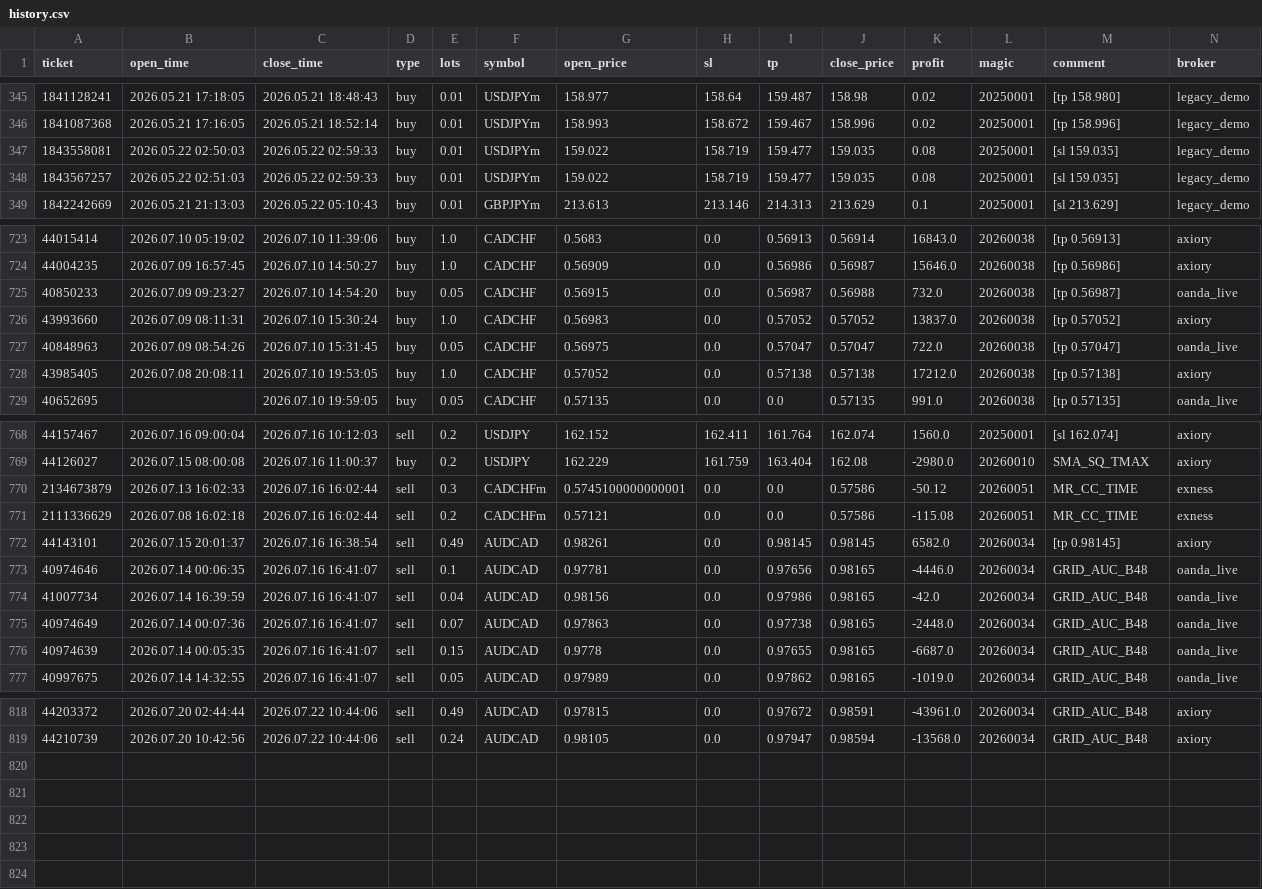
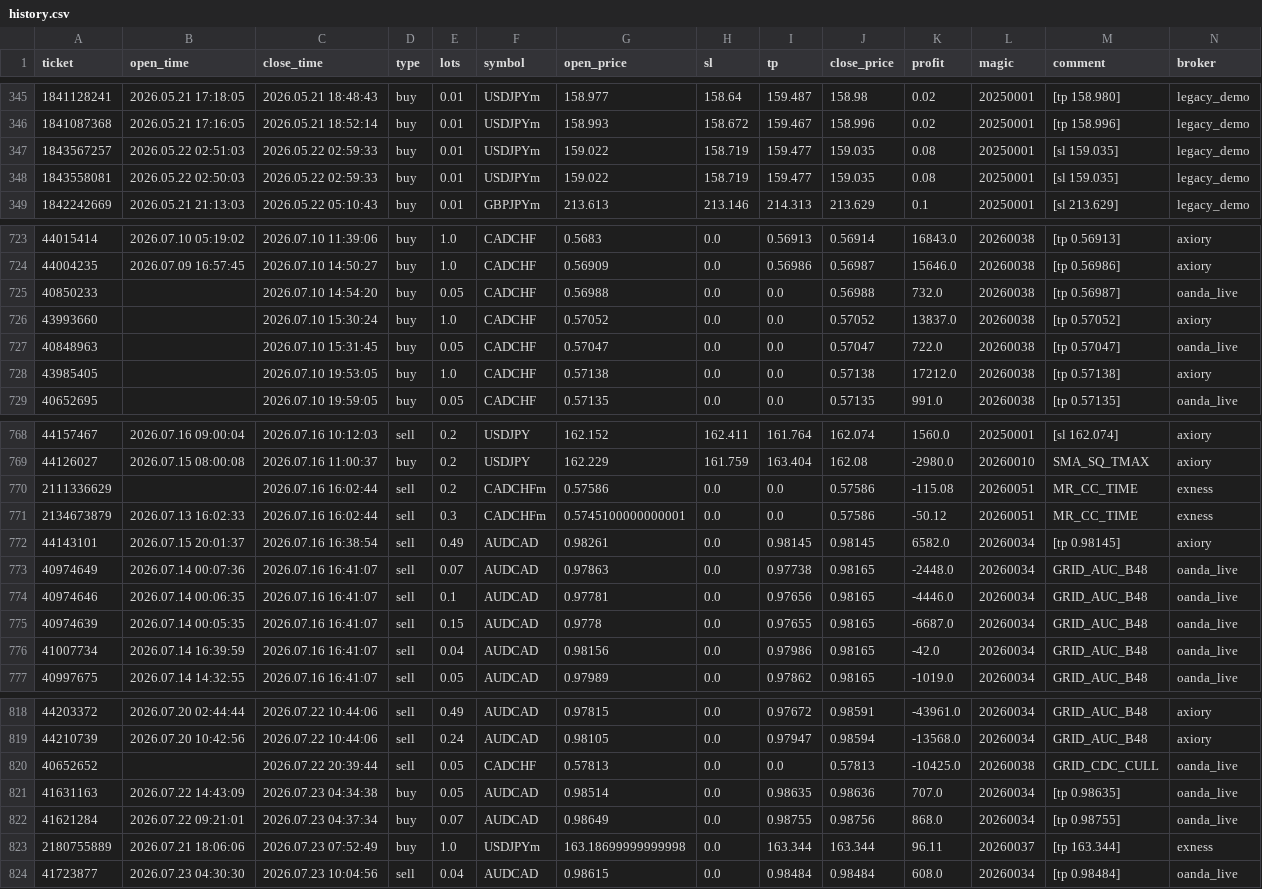
Before and after one commit to Iwa110/fx_bot, a CSV file: optimizer/history.csv, drawn as a sheet; only a part is shown, gaps mark what is left out; the diff covers the shown part only.

Commit message:
data: sync history 2026-07-23 (+5 trades)

```diff
--- a/optimizer/history.csv
+++ b/optimizer/history.csv
@@ -346,4 +346,4 @@ ticket,open_time,close_time,type,lots,symbol,open_price,sl,tp,close_price,profit
 1841087368,2026.05.21 17:16:05,2026.05.21 18:52:14,buy,0.01,USDJPYm,158.993,158.672,159.467,158.996,0.02,20250001,[tp 158.996],legacy_demo
+1843567257,2026.05.22 02:51:03,2026.05.22 02:59:33,buy,0.01,USDJPYm,159.022,158.719,159.477,159.035,0.08,20250001,[sl 159.035],legacy_demo
 1843558081,2026.05.22 02:50:03,2026.05.22 02:59:33,buy,0.01,USDJPYm,159.022,158.719,159.477,159.035,0.08,20250001,[sl 159.035],legacy_demo
-1843567257,2026.05.22 02:51:03,2026.05.22 02:59:33,buy,0.01,USDJPYm,159.022,158.719,159.477,159.035,0.08,20250001,[sl 159.035],legacy_demo
 1842242669,2026.05.21 21:13:03,2026.05.22 05:10:43,buy,0.01,GBPJPYm,213.613,213.146,214.313,213.629,0.1,20250001,[sl 213.629],legacy_demo
@@ -724,6 +724,6 @@ ticket,open_time,close_time,type,lots,symbol,open_price,sl,tp,close_price,profit
 44004235,2026.07.09 16:57:45,2026.07.10 14:50:27,buy,1.0,CADCHF,0.56909,0.0,0.56986,0.56987,15646.0,20260038,[tp 0.56986],axiory
-40850233,2026.07.09 09:23:27,2026.07.10 14:54:20,buy,0.05,CADCHF,0.56915,0.0,0.56987,0.56988,732.0,20260038,[tp 0.56987],oanda_live
-43993660,2026.07.09 08:11:31,2026.07.10 15:30:24,buy,1.0,CADCHF,0.56983,0.0,0.57052,0.57052,13837.0,20260038,[tp 0.57052],axiory
-40848963,2026.07.09 08:54:26,2026.07.10 15:31:45,buy,0.05,CADCHF,0.56975,0.0,0.57047,0.57047,722.0,20260038,[tp 0.57047],oanda_live
-43985405,2026.07.08 20:08:11,2026.07.10 19:53:05,buy,1.0,CADCHF,0.57052,0.0,0.57138,0.57138,17212.0,20260038,[tp 0.57138],axiory
+40850233,,2026.07.10 14:54:20,buy,0.05,CADCHF,0.56988,0.0,0.0,0.56988,732.0,20260038,[tp 0.56987],oanda_live
+43993660,,2026.07.10 15:30:24,buy,1.0,CADCHF,0.57052,0.0,0.0,0.57052,13837.0,20260038,[tp 0.57052],axiory
+40848963,,2026.07.10 15:31:45,buy,0.05,CADCHF,0.57047,0.0,0.0,0.57047,722.0,20260038,[tp 0.57047],oanda_live
+43985405,,2026.07.10 19:53:05,buy,1.0,CADCHF,0.57138,0.0,0.0,0.57138,17212.0,20260038,[tp 0.57138],axiory
 40652695,,2026.07.10 19:59:05,buy,0.05,CADCHF,0.57135,0.0,0.0,0.57135,991.0,20260038,[tp 0.57135],oanda_live
@@ -769,9 +769,9 @@ ticket,open_time,close_time,type,lots,symbol,open_price,sl,tp,close_price,profit
 44126027,2026.07.15 08:00:08,2026.07.16 11:00:37,buy,0.2,USDJPY,162.229,161.759,163.404,162.08,-2980.0,20260010,SMA_SQ_TMAX,axiory
+2111336629,,2026.07.16 16:02:44,sell,0.2,CADCHFm,0.57586,0.0,0.0,0.57586,-115.08,20260051,MR_CC_TIME,exness
 2134673879,2026.07.13 16:02:33,2026.07.16 16:02:44,sell,0.3,CADCHFm,0.5745100000000001,0.0,0.0,0.57586,-50.12,20260051,MR_CC_TIME,exness
-2111336629,2026.07.08 16:02:18,2026.07.16 16:02:44,sell,0.2,CADCHFm,0.57121,0.0,0.0,0.57586,-115.08,20260051,MR_CC_TIME,exness
 44143101,2026.07.15 20:01:37,2026.07.16 16:38:54,sell,0.49,AUDCAD,0.98261,0.0,0.98145,0.98145,6582.0,20260034,[tp 0.98145],axiory
+40974649,2026.07.14 00:07:36,2026.07.16 16:41:07,sell,0.07,AUDCAD,0.97863,0.0,0.97738,0.98165,-2448.0,20260034,GRID_AUC_B48,oanda_live
 40974646,2026.07.14 00:06:35,2026.07.16 16:41:07,sell,0.1,AUDCAD,0.97781,0.0,0.97656,0.98165,-4446.0,20260034,GRID_AUC_B48,oanda_live
+40974639,2026.07.14 00:05:35,2026.07.16 16:41:07,sell,0.15,AUDCAD,0.9778,0.0,0.97655,0.98165,-6687.0,20260034,GRID_AUC_B48,oanda_live
 41007734,2026.07.14 16:39:59,2026.07.16 16:41:07,sell,0.04,AUDCAD,0.98156,0.0,0.97986,0.98165,-42.0,20260034,GRID_AUC_B48,oanda_live
-40974649,2026.07.14 00:07:36,2026.07.16 16:41:07,sell,0.07,AUDCAD,0.97863,0.0,0.97738,0.98165,-2448.0,20260034,GRID_AUC_B48,oanda_live
-40974639,2026.07.14 00:05:35,2026.07.16 16:41:07,sell,0.15,AUDCAD,0.9778,0.0,0.97655,0.98165,-6687.0,20260034,GRID_AUC_B48,oanda_live
 40997675,2026.07.14 14:32:55,2026.07.16 16:41:07,sell,0.05,AUDCAD,0.97989,0.0,0.97862,0.98165,-1019.0,20260034,GRID_AUC_B48,oanda_live
@@ -819 +819,6 @@ ticket,open_time,close_time,type,lots,symbol,open_price,sl,tp,close_price,profit
 44210739,2026.07.20 10:42:56,2026.07.22 10:44:06,sell,0.24,AUDCAD,0.98105,0.0,0.97947,0.98594,-13568.0,20260034,GRID_AUC_B48,axiory
+40652652,,2026.07.22 20:39:44,sell,0.05,CADCHF,0.57813,0.0,0.0,0.57813,-10425.0,20260038,GRID_CDC_CULL,oanda_live
+41631163,2026.07.22 14:43:09,2026.07.23 04:34:38,buy,0.05,AUDCAD,0.98514,0.0,0.98635,0.98636,707.0,20260034,[tp 0.98635],oanda_live
+41621284,2026.07.22 09:21:01,2026.07.23 04:37:34,buy,0.07,AUDCAD,0.98649,0.0,0.98755,0.98756,868.0,20260034,[tp 0.98755],oanda_live
+2180755889,2026.07.21 18:06:06,2026.07.23 07:52:49,buy,1.0,USDJPYm,163.18699999999998,0.0,163.344,163.344,96.11,20260037,[tp 163.344],exness
+41723877,2026.07.23 04:30:30,2026.07.23 10:04:56,sell,0.04,AUDCAD,0.98615,0.0,0.98484,0.98484,608.0,20260034,[tp 0.98484],oanda_live
```
Also changed, not shown: 79 moved rows and 9 edited cells elsewhere in this file, optimizer/grid_gate_log.csv.
